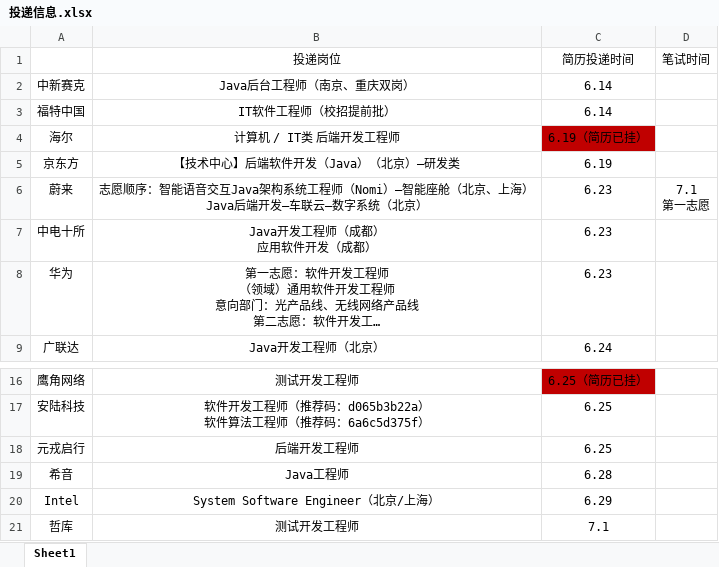
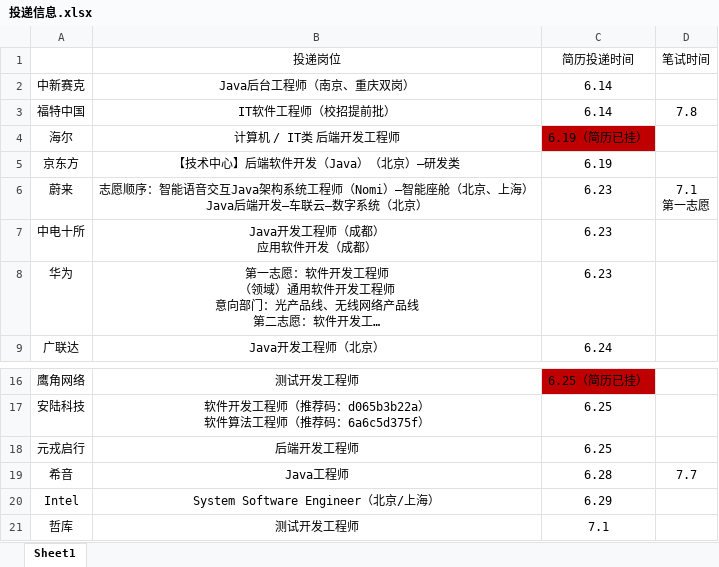
Before and after one commit to ParkHM17/Notes, an Excel workbook: 投递信息.xlsx, sheet Sheet1, drawn as a sheet; only a part is shown, gaps mark what is left out; long unchanged cells end in …; values as stored, in another font and other column widths than the file's, no borders; the diff names each change by its address in the sheet, - before the commit and + after, or states it on an @@ line.

Commit message:
2022-07-06 lab

```diff
--- a/投递信息.xlsx (sheet Sheet1)
+++ b/投递信息.xlsx (sheet Sheet1)
-D3 (笔试时间): (empty)
+D3 (笔试时间): 7.8
-D19 (笔试时间): (empty)
+D19 (笔试时间): 7.7
```
